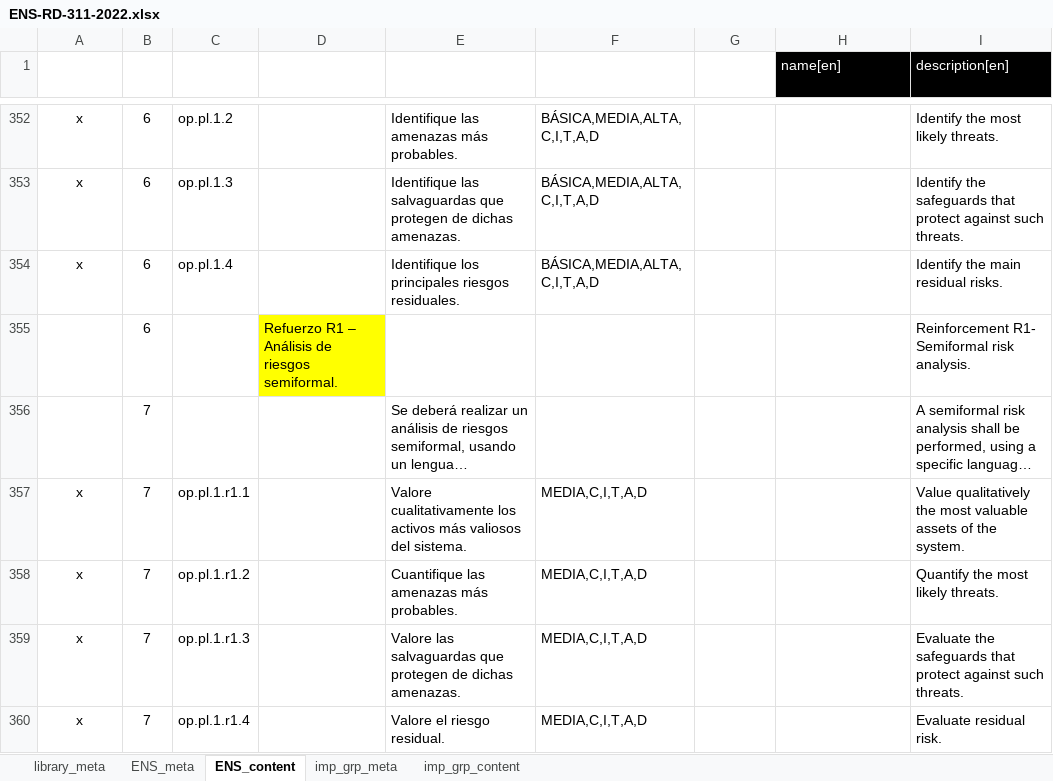
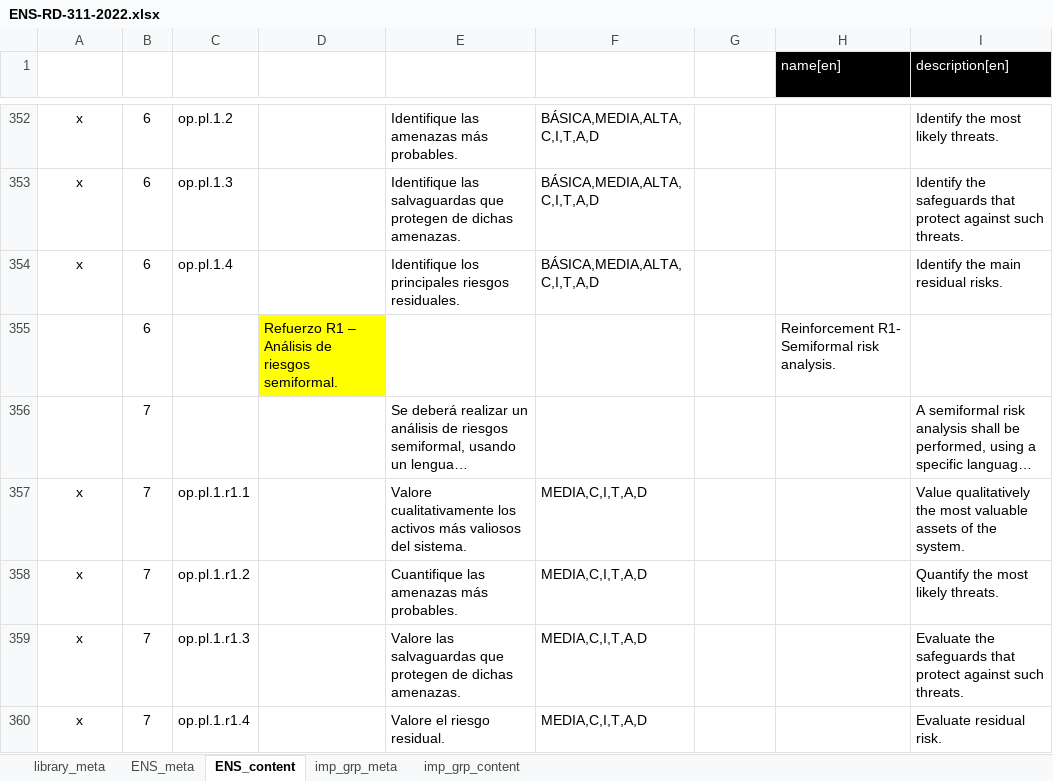
Before and after one commit to intuitem/ciso-assistant-community, an Excel workbook: tools/excel/ENS_decreto/ENS-RD-311-2022.xlsx, sheet ENS_content, drawn as a sheet; only a part is shown, gaps mark what is left out; long unchanged cells end in …; values as stored, in another font and other column widths than the file's, no borders; table styles not drawn; the diff covers the shown part only; the diff names each change by its address in the sheet, - before the commit and + after, or states it on an @@ line.

```diff
--- a/tools/excel/ENS_decreto/ENS-RD-311-2022.xlsx (sheet ENS_content)
+++ b/tools/excel/ENS_decreto/ENS-RD-311-2022.xlsx (sheet ENS_content)
-H355 (name[en]): (empty)
+H355 (name[en]): Reinforcement R1- Semiformal risk analysis.
-I355 (description[en]): Reinforcement R1- Semiformal risk analysis.
+I355 (description[en]): (empty)
```
Also changed, not shown: 1 added row, 1 removed row, 19 edited cells and cell formats elsewhere in this sheet.
